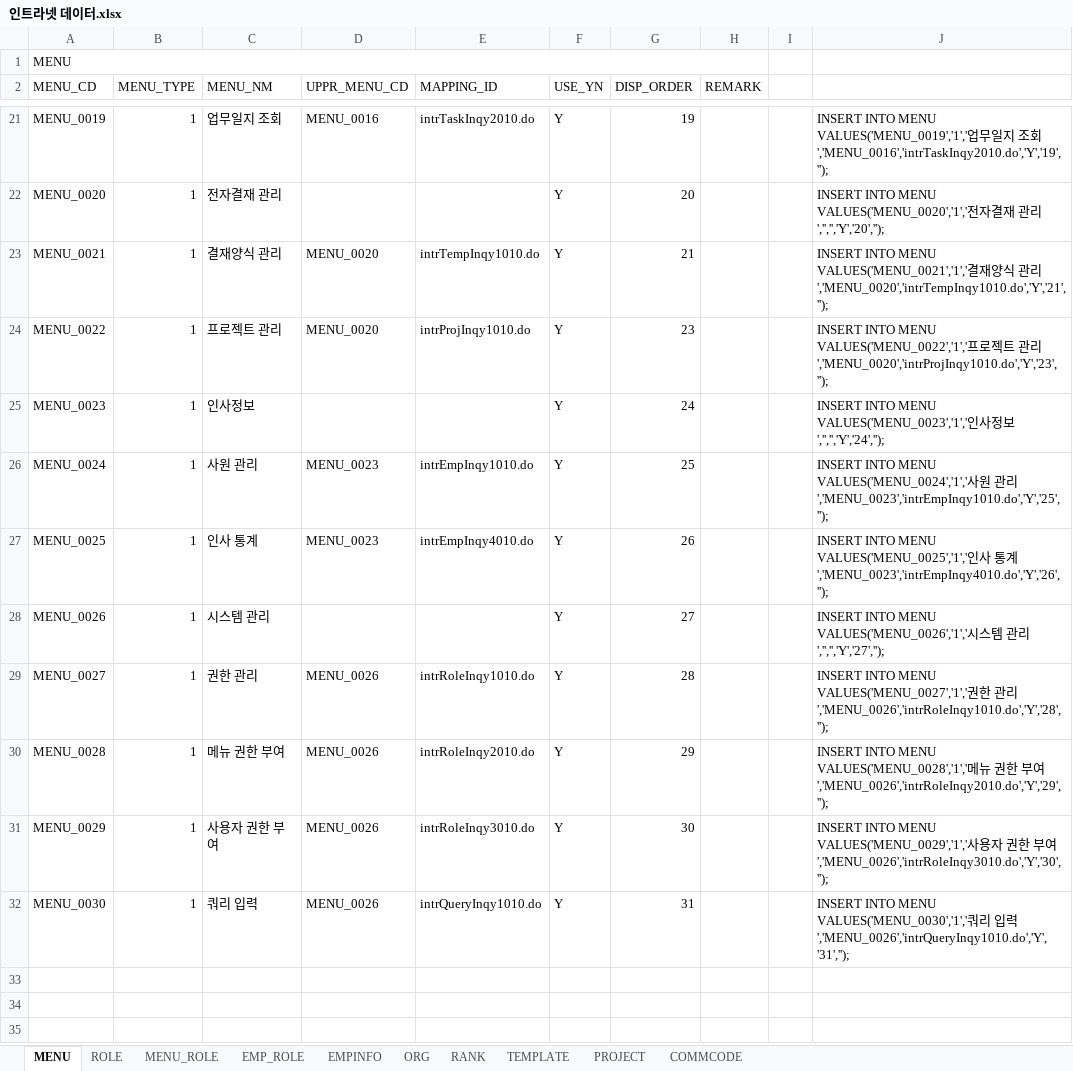
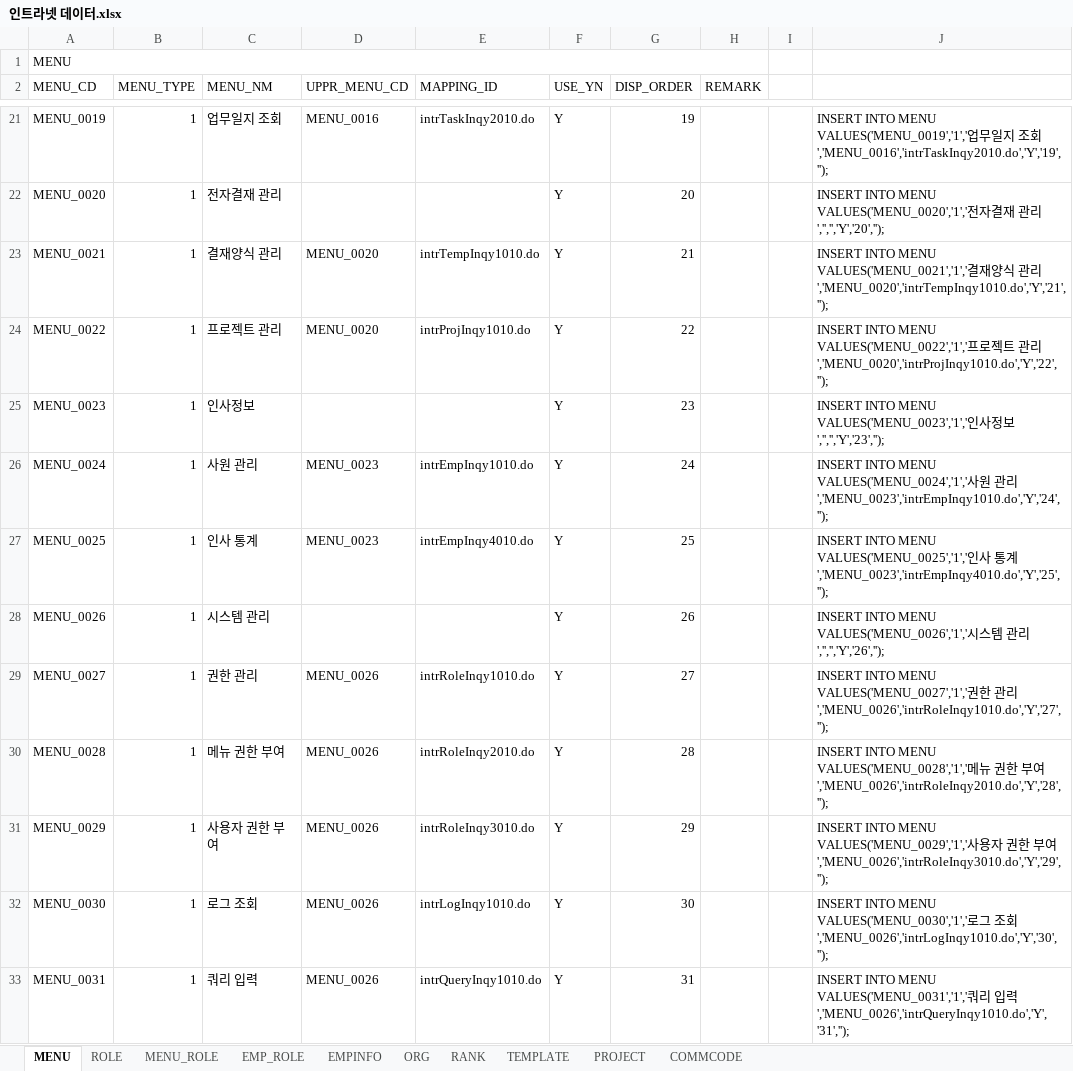
Before and after one commit to hikr90/hikr90, an Excel workbook: 02.프로젝트/01.인트라넷/01.설계/인트라넷 데이터.xlsx, sheet MENU, drawn as a sheet; only a part is shown, gaps mark what is left out; values as stored, in another font and other column widths than the file's, no cell formats; the diff names each change by its address in the sheet, - before the commit and + after, or states it on an @@ line.

```diff
--- a/02.프로젝트/01.인트라넷/01.설계/인트라넷 데이터.xlsx (sheet MENU)
+++ b/02.프로젝트/01.인트라넷/01.설계/인트라넷 데이터.xlsx (sheet MENU)
-G24 (DISP_ORDER): 23
+G24 (DISP_ORDER): 22
-J24: …관리','MENU_0020','intrProjInqy1010.do','Y','23','');
+J24: …관리','MENU_0020','intrProjInqy1010.do','Y','22','');
-G25 (DISP_ORDER): 24
+G25 (DISP_ORDER): 23
-J25: …정보','','','Y','24','');
+J25: …정보','','','Y','23','');
-G26 (DISP_ORDER): 25
+G26 (DISP_ORDER): 24
-J26: …관리','MENU_0023','intrEmpInqy1010.do','Y','25','');
+J26: …관리','MENU_0023','intrEmpInqy1010.do','Y','24','');
-G27 (DISP_ORDER): 26
+G27 (DISP_ORDER): 25
-J27: …통계','MENU_0023','intrEmpInqy4010.do','Y','26','');
+J27: …통계','MENU_0023','intrEmpInqy4010.do','Y','25','');
-G28 (DISP_ORDER): 27
+G28 (DISP_ORDER): 26
-J28: …관리','','','Y','27','');
+J28: …관리','','','Y','26','');
-G29 (DISP_ORDER): 28
+G29 (DISP_ORDER): 27
-J29: …관리','MENU_0026','intrRoleInqy1010.do','Y','28','');
+J29: …관리','MENU_0026','intrRoleInqy1010.do','Y','27','');
-G30 (DISP_ORDER): 29
+G30 (DISP_ORDER): 28
-J30: …부여','MENU_0026','intrRoleInqy2010.do','Y','29','');
+J30: …부여','MENU_0026','intrRoleInqy2010.do','Y','28','');
-G31 (DISP_ORDER): 30
+G31 (DISP_ORDER): 29
-J31: …부여','MENU_0026','intrRoleInqy3010.do','Y','30','');
+J31: …부여','MENU_0026','intrRoleInqy3010.do','Y','29','');
-C32 (MENU_NM): 쿼리 입력
+C32 (MENU_NM): 로그 조회
-E32 (MAPPING_ID): intrQueryInqy1010.do
+E32 (MAPPING_ID): intrLogInqy1010.do
-G32 (DISP_ORDER): 31
+G32 (DISP_ORDER): 30
-J32: …MENU VALUES('MENU_0030','1','쿼리 입력','MENU_0026','intrQueryInqy1010.do','Y','31','');
+J32: …MENU VALUES('MENU_0030','1','로그 조회','MENU_0026','intrLogInqy1010.do','Y','30','');
+row 33: MENU_0031 | 1 | 쿼리 입력 | MENU_0026 | intrQueryInqy1010.do | Y | 31 |  |  | INSERT INTO MENU VALUES('MENU_0031','1','쿼리 입력','MENU_0026','intrQueryInqy1010.do','Y','31','');
```
Also changed, not shown: sheet COMMCODE, sheet MENU_ROLE, sheet ORG, sheet TEMPLATE, sheet RANK, sheet PROJECT, 3 more sheets, cell formats, 32 other files.
